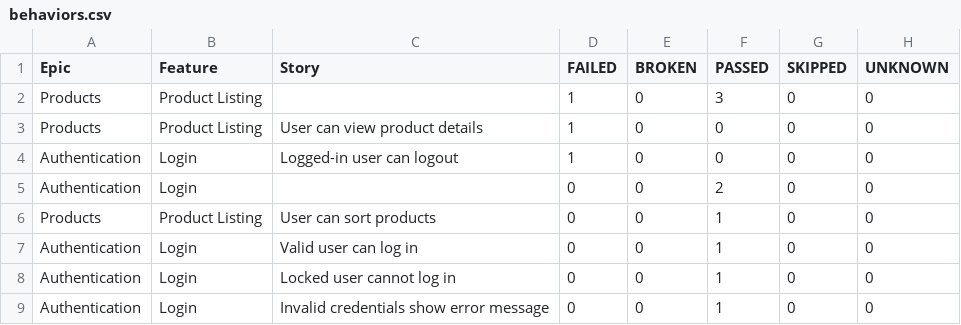
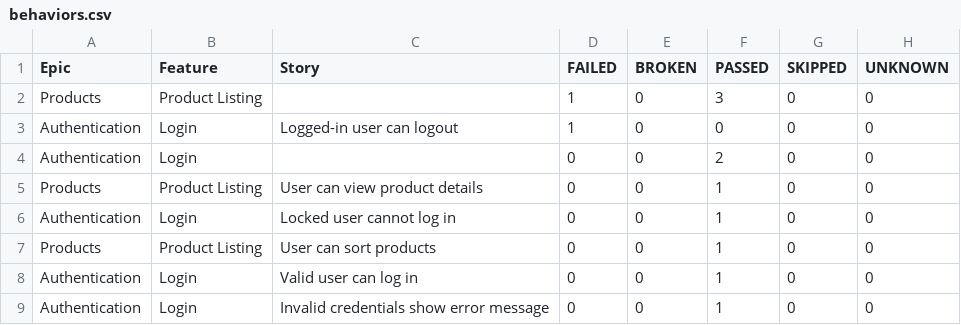
Before and after one commit to RolandBissah10/UI-Automation-Test-With-Selenide, a CSV file: data/behaviors.csv, drawn as a sheet.

```diff
--- a/data/behaviors.csv
+++ b/data/behaviors.csv
@@ -2,8 +2,8 @@
 "Products","Product Listing","","1","0","3","0","0"
-"Products","Product Listing","User can view product details","1","0","0","0","0"
 "Authentication","Login","Logged-in user can logout","1","0","0","0","0"
 "Authentication","Login","","0","0","2","0","0"
+"Products","Product Listing","User can view product details","0","0","1","0","0"
+"Authentication","Login","Locked user cannot log in","0","0","1","0","0"
 "Products","Product Listing","User can sort products","0","0","1","0","0"
 "Authentication","Login","Valid user can log in","0","0","1","0","0"
-"Authentication","Login","Locked user cannot log in","0","0","1","0","0"
 "Authentication","Login","Invalid credentials show error message","0","0","1","0","0"
```
Also changed, not shown: data/suites.csv, 53 other files.
